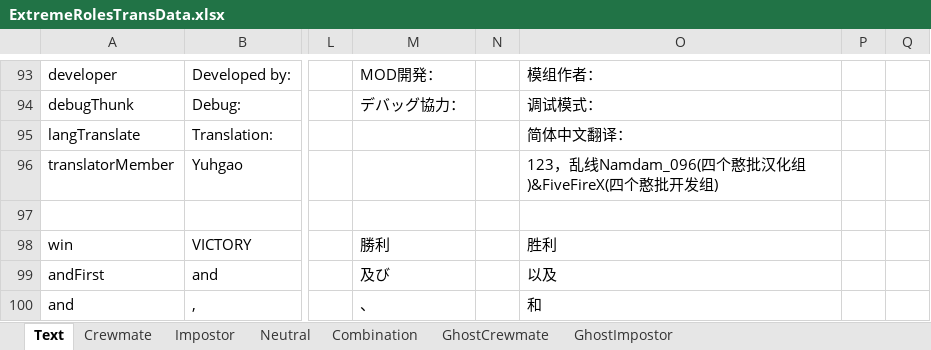
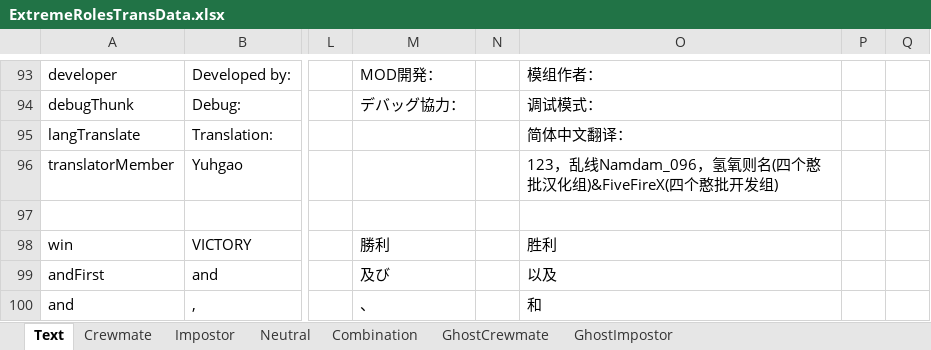
Before and after one commit to yukieiji/ExtremeRoles, an Excel workbook: ExtremeRolesTransData.xlsx, sheet Text, drawn as a sheet; only a part is shown, gaps mark what is left out; values as stored, in another font and other column widths than the file's, no borders; the diff names each change by its address in the sheet, - before the commit and + after, or states it on an @@ line.

Commit message:
Update zhCN Trans Data
Translator of This Version: 氢氧则名

```diff
--- a/ExtremeRolesTransData.xlsx (sheet Text)
+++ b/ExtremeRolesTransData.xlsx (sheet Text)
-O96: 123，乱线Namdam_096(四个憨批…
+O96: 123，乱线Namdam_096，氢氧则名(四个憨批…
```
